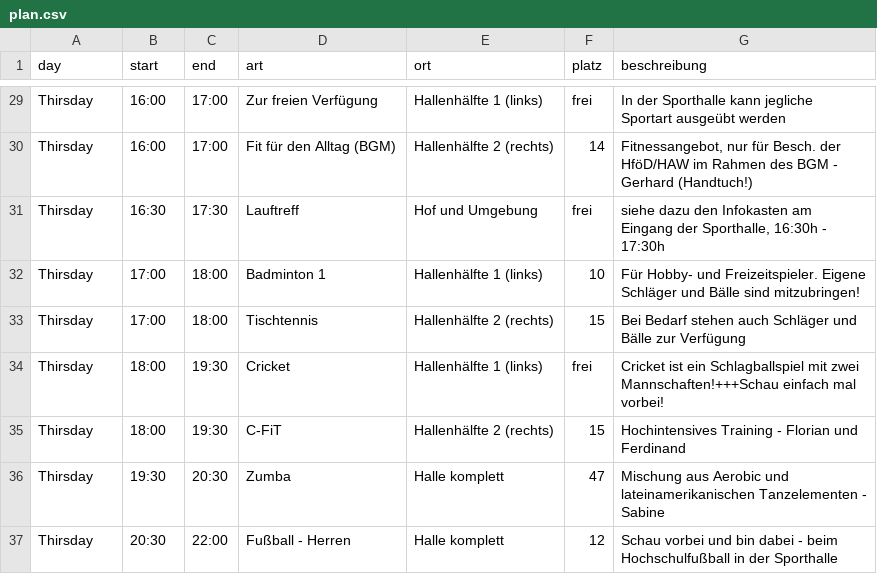
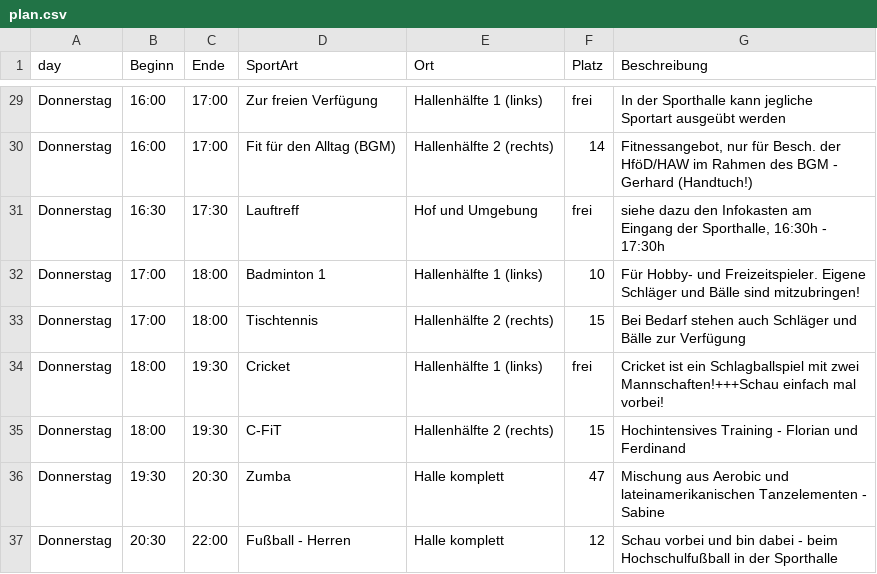
Before and after one commit to SkanderMouna/SportScheduleScraper, a CSV file: plan.csv, drawn as a sheet; only a part is shown, gaps mark what is left out; the diff covers the shown part only; the diff names each change by its address in the sheet, - before the commit and + after, or states it on an @@ line.

```diff
--- a/plan.csv
+++ b/plan.csv
-B1: start
+B1: Beginn
-C1: end
+C1: Ende
-D1: art
+D1: SportArt
-E1: ort
+E1: Ort
-F1: platz
+F1: Platz
-G1: beschreibung
+G1: Beschreibung
-A29:A37 (day): Thirsday
+A29:A37 (day): Donnerstag
```
Also changed, not shown: 27 edited cells elsewhere in this file, 1 other file.
